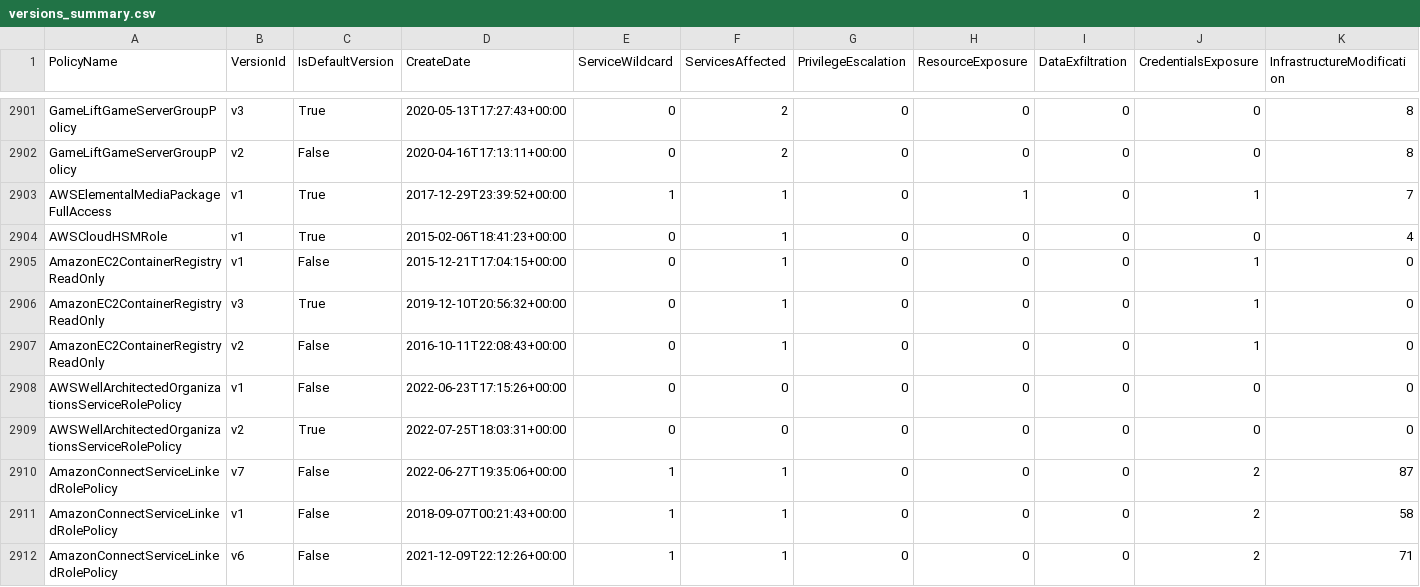
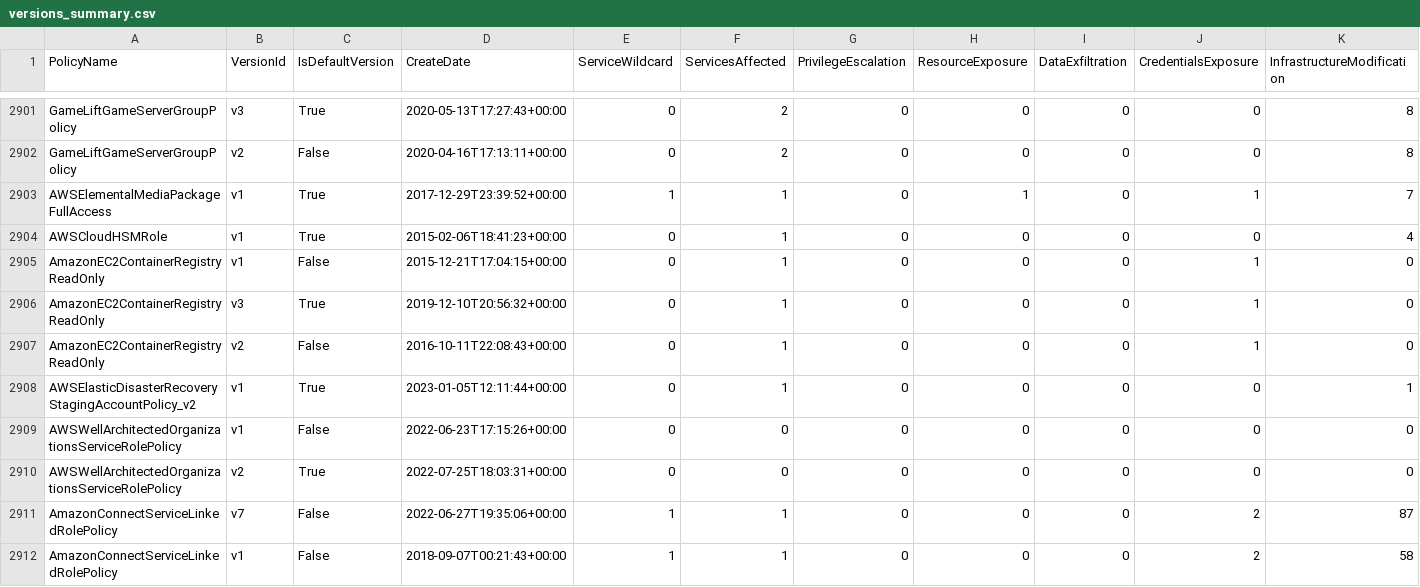
Before and after one commit to tenchi-security/camp, a CSV file: versions_summary.csv, drawn as a sheet; only a part is shown, gaps mark what is left out; the shorter side is filled out with more unchanged rows; the diff names each change by its address in the sheet, - before the commit and + after, or states it on an @@ line.

```diff
--- a/versions_summary.csv
+++ b/versions_summary.csv
+row 2908: AWSElasticDisasterRecoveryStagingAccountPolicy_v2 | v1 | True | 2023-01-05T12:11:44+00:00 | 0 | 1 | 0 | 0 | 0 | 0 | 1
```
Also changed, not shown: 4 other files.
